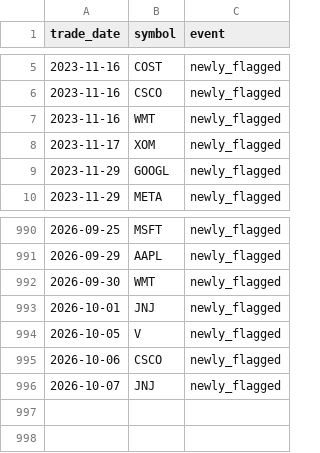
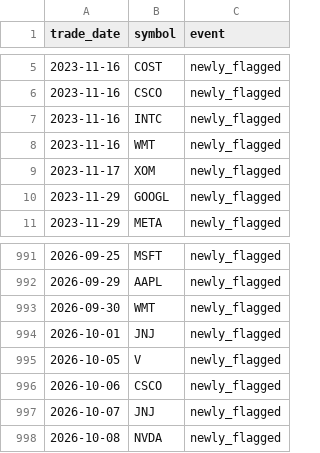
Before and after one commit to aliL2000/portfolio-risk-analytics, a CSV file: anomaly_history.csv, drawn as a sheet; only a part is shown, gaps mark what is left out; the diff names each change by its address in the sheet, - before the commit and + after, or states it on an @@ line.

```diff
--- a/anomaly_history.csv
+++ b/anomaly_history.csv
+row 7: 2023-11-16 | INTC | newly_flagged
+row 998: 2026-10-08 | NVDA | newly_flagged
```
Also changed, not shown: data_summary.csv, var_backtest.csv, 6 other files.
